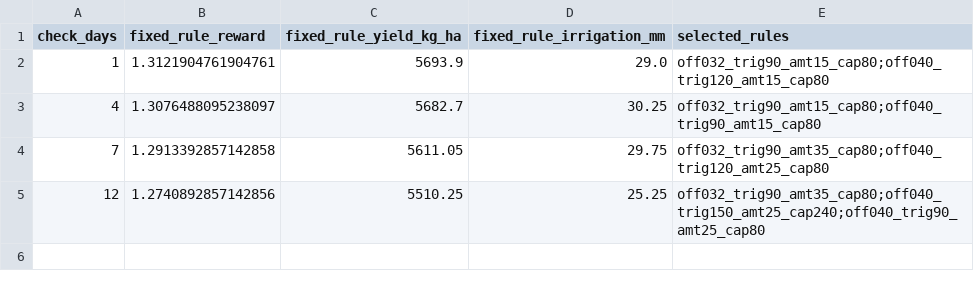
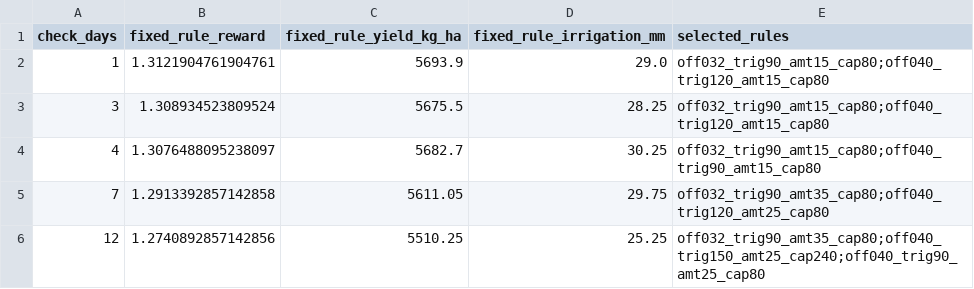
Before and after one commit to GabyQueiroz/RLDSSAT_Soybean, a CSV file: dssat_rl_soybean/outputs/supplementary_analyses/tables/inspection_interval_sensitivity.csv, drawn as a sheet; the diff names each change by its address in the sheet, - before the commit and + after, or states it on an @@ line.

```diff
--- a/dssat_rl_soybean/outputs/supplementary_analyses/tables/inspection_interval_sensitivity.csv
+++ b/dssat_rl_soybean/outputs/supplementary_analyses/tables/inspection_interval_sensitivity.csv
+row 3: 3 | 1.308934523809524 | 5675.5 | 28.25 | off032_trig90_amt15_cap80;off040_trig120_amt15_cap80
```
Also changed, not shown: dssat_rl_soybean/outputs/article_rolling_power/tables/water_frontier_by_kappa.csv, 5 other files.
